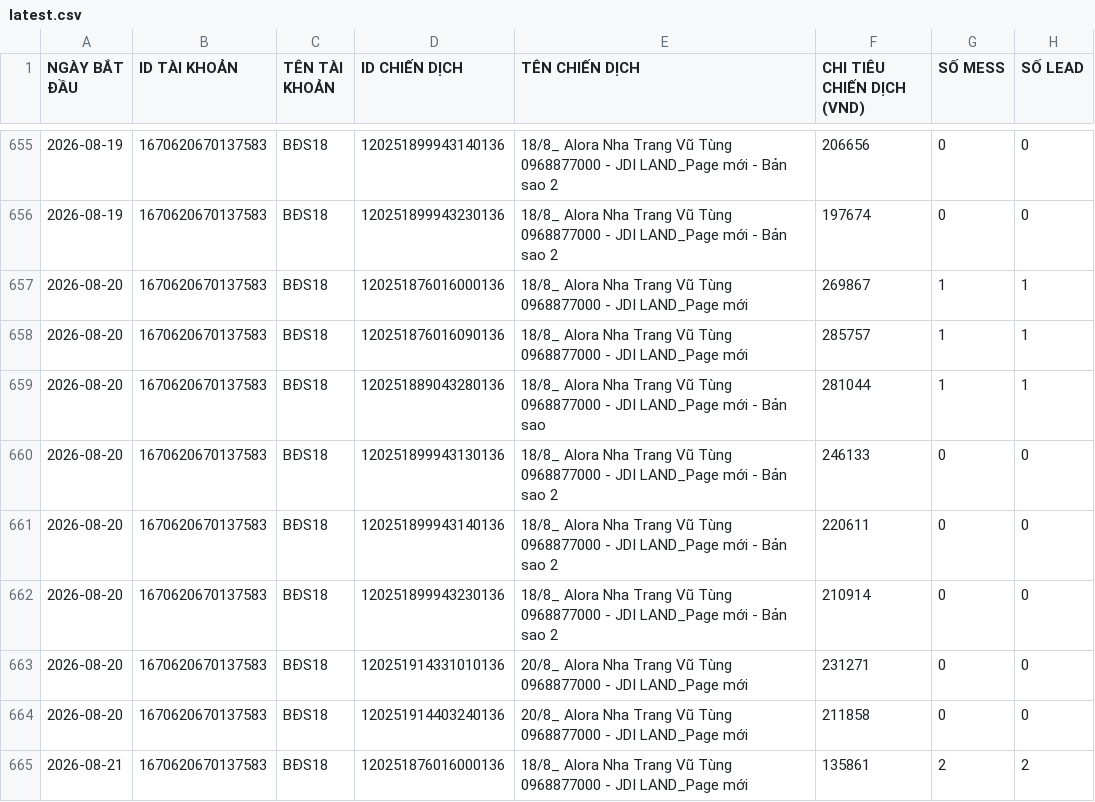
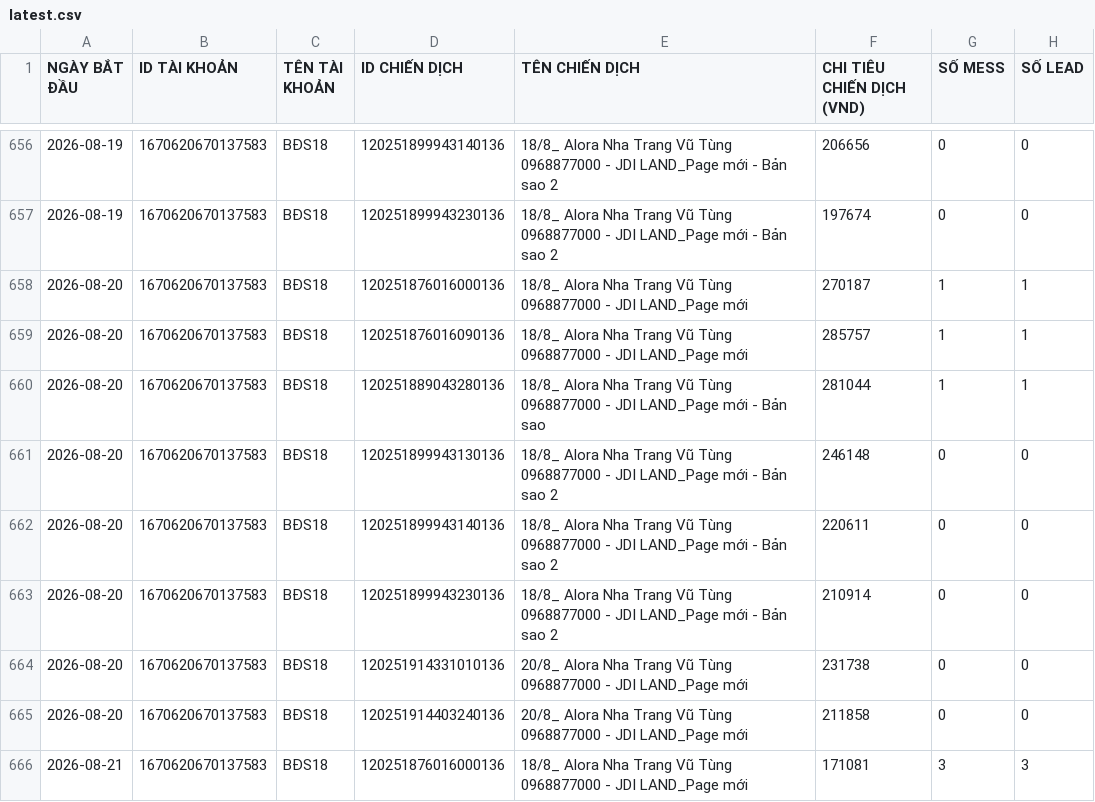
Before and after one commit to QuyetDao02/Check-data-to-day, a CSV file: data/latest.csv, drawn as a sheet; only a part is shown, gaps mark what is left out; the diff covers the shown part only.

```diff
--- a/data/latest.csv
+++ b/data/latest.csv
@@ -656,10 +657,10 @@ NGÀY BẮT ĐẦU,ID TÀI KHOẢN,TÊN TÀI KHOẢN,ID CHIẾN DỊCH,TÊN CHI
 2026-08-19,1670620670137583,BĐS18,120251899943230136,18/8_ Alora Nha Trang Vũ Tùng 0968877000 - JDI LAND_Page mới - Bản sao 2,197674,0,0
-2026-08-20,1670620670137583,BĐS18,120251876016000136,18/8_ Alora Nha Trang Vũ Tùng 0968877000 - JDI LAND_Page mới,269867,1,1
+2026-08-20,1670620670137583,BĐS18,120251876016000136,18/8_ Alora Nha Trang Vũ Tùng 0968877000 - JDI LAND_Page mới,270187,1,1
 2026-08-20,1670620670137583,BĐS18,120251876016090136,18/8_ Alora Nha Trang Vũ Tùng 0968877000 - JDI LAND_Page mới,285757,1,1
 2026-08-20,1670620670137583,BĐS18,120251889043280136,18/8_ Alora Nha Trang Vũ Tùng 0968877000 - JDI LAND_Page mới - Bản sao,281044,1,1
-2026-08-20,1670620670137583,BĐS18,120251899943130136,18/8_ Alora Nha Trang Vũ Tùng 0968877000 - JDI LAND_Page mới - Bản sao 2,246133,0,0
+2026-08-20,1670620670137583,BĐS18,120251899943130136,18/8_ Alora Nha Trang Vũ Tùng 0968877000 - JDI LAND_Page mới - Bản sao 2,246148,0,0
 2026-08-20,1670620670137583,BĐS18,120251899943140136,18/8_ Alora Nha Trang Vũ Tùng 0968877000 - JDI LAND_Page mới - Bản sao 2,220611,0,0
 2026-08-20,1670620670137583,BĐS18,120251899943230136,18/8_ Alora Nha Trang Vũ Tùng 0968877000 - JDI LAND_Page mới - Bản sao 2,210914,0,0
-2026-08-20,1670620670137583,BĐS18,120251914331010136,20/8_ Alora Nha Trang Vũ Tùng 0968877000 - JDI LAND_Page mới,231271,0,0
+2026-08-20,1670620670137583,BĐS18,120251914331010136,20/8_ Alora Nha Trang Vũ Tùng 0968877000 - JDI LAND_Page mới,231738,0,0
 2026-08-20,1670620670137583,BĐS18,120251914403240136,20/8_ Alora Nha Trang Vũ Tùng 0968877000 - JDI LAND_Page mới,211858,0,0
-2026-08-21,1670620670137583,BĐS18,120251876016000136,18/8_ Alora Nha Trang Vũ Tùng 0968877000 - JDI LAND_Page mới,135861,2,2
+2026-08-21,1670620670137583,BĐS18,120251876016000136,18/8_ Alora Nha Trang Vũ Tùng 0968877000 - JDI LAND_Page mới,171081,3,3
```
Also changed, not shown: 1 added row and 141 edited cells elsewhere in this file.
